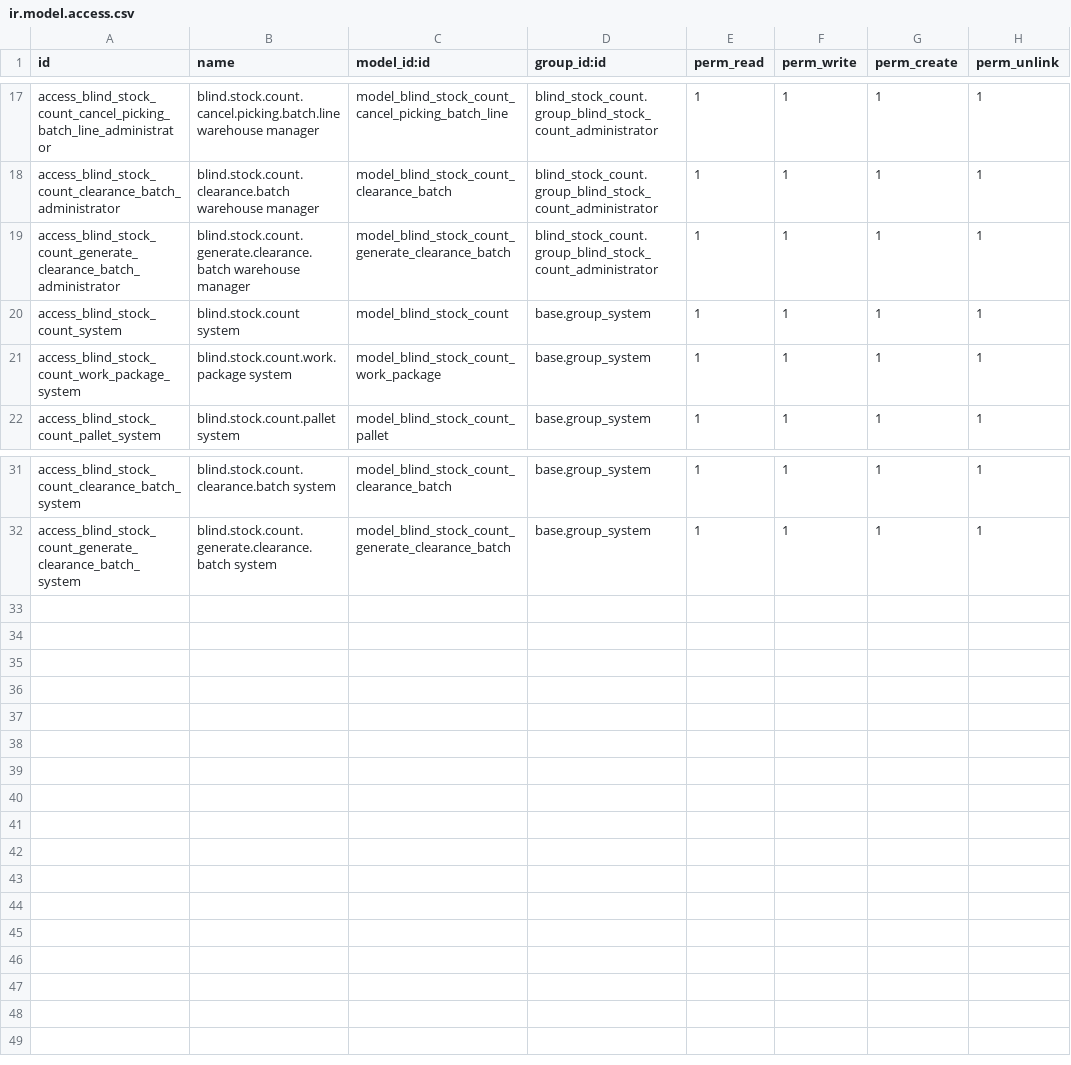
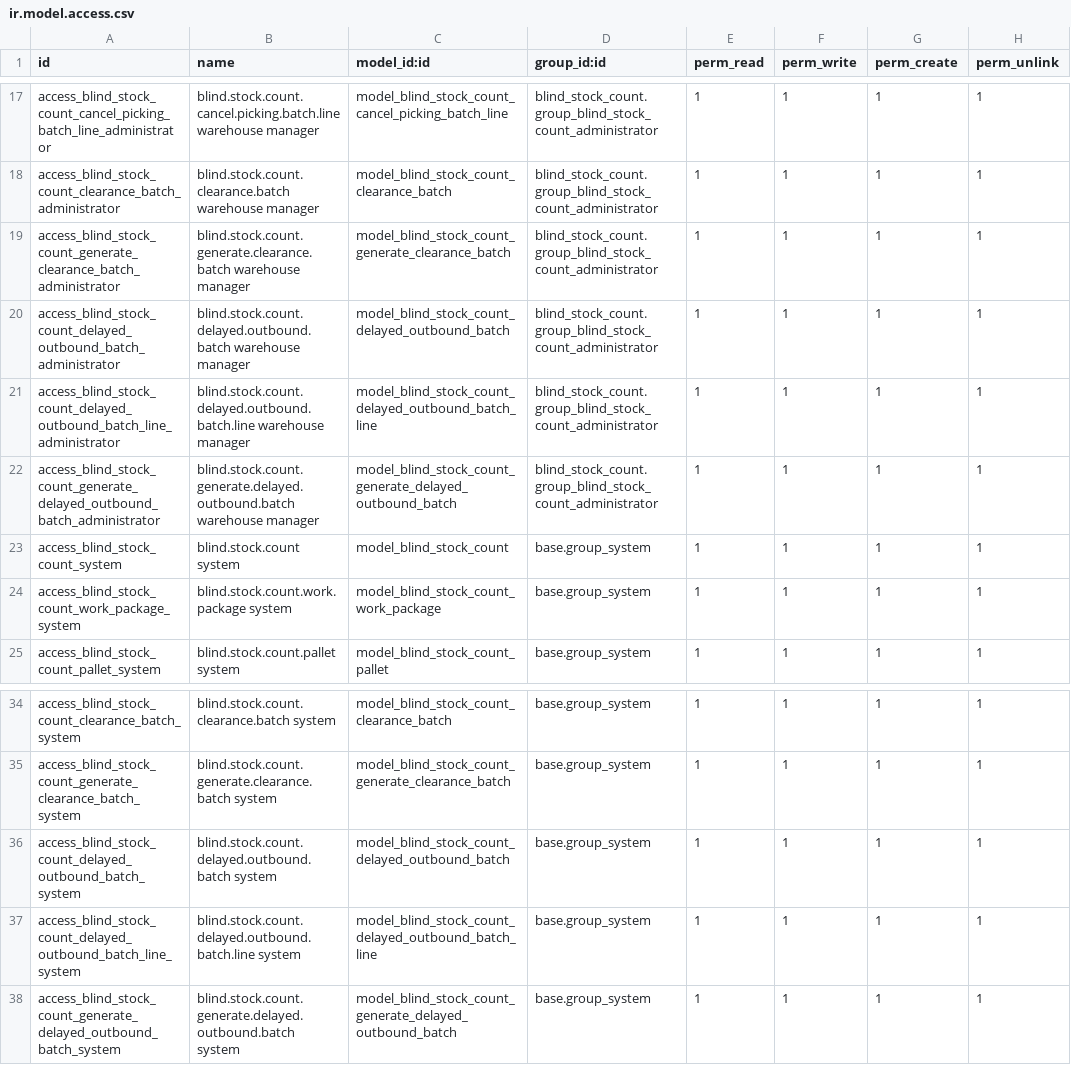
Before and after one commit to rambolee200311/odoo18e, a CSV file: mymodules/blind_stock_count/security/ir.model.access.csv, drawn as a sheet; only a part is shown, gaps mark what is left out.

```diff
--- a/mymodules/blind_stock_count/security/ir.model.access.csv
+++ b/mymodules/blind_stock_count/security/ir.model.access.csv
@@ -19,2 +19,5 @@ access_blind_stock_count_clearance_batch_administrator,blind.stock.count.clearan
 access_blind_stock_count_generate_clearance_batch_administrator,blind.stock.count.generate.clearance.batch warehouse manager,model_blind_stock_count_generate_clearance_batch,blind_stock_count.group_blind_stock_count_administrator,1,1,1,1
+access_blind_stock_count_delayed_outbound_batch_administrator,blind.stock.count.delayed.outbound.batch warehouse manager,model_blind_stock_count_delayed_outbound_batch,blind_stock_count.group_blind_stock_count_administrator,1,1,1,1
+access_blind_stock_count_delayed_outbound_batch_line_administrator,blind.stock.count.delayed.outbound.batch.line warehouse manager,model_blind_stock_count_delayed_outbound_batch_line,blind_stock_count.group_blind_stock_count_administrator,1,1,1,1
+access_blind_stock_count_generate_delayed_outbound_batch_administrator,blind.stock.count.generate.delayed.outbound.batch warehouse manager,model_blind_stock_count_generate_delayed_outbound_batch,blind_stock_count.group_blind_stock_count_administrator,1,1,1,1
 access_blind_stock_count_system,blind.stock.count system,model_blind_stock_count,base.group_system,1,1,1,1
@@ -32 +35,4 @@ access_blind_stock_count_clearance_batch_system,blind.stock.count.clearance.batc
 access_blind_stock_count_generate_clearance_batch_system,blind.stock.count.generate.clearance.batch system,model_blind_stock_count_generate_clearance_batch,base.group_system,1,1,1,1
+access_blind_stock_count_delayed_outbound_batch_system,blind.stock.count.delayed.outbound.batch system,model_blind_stock_count_delayed_outbound_batch,base.group_system,1,1,1,1
+access_blind_stock_count_delayed_outbound_batch_line_system,blind.stock.count.delayed.outbound.batch.line system,model_blind_stock_count_delayed_outbound_batch_line,base.group_system,1,1,1,1
+access_blind_stock_count_generate_delayed_outbound_batch_system,blind.stock.count.generate.delayed.outbound.batch system,model_blind_stock_count_generate_delayed_outbound_batch,base.group_system,1,1,1,1
```
Also changed, not shown: 11 other files.
